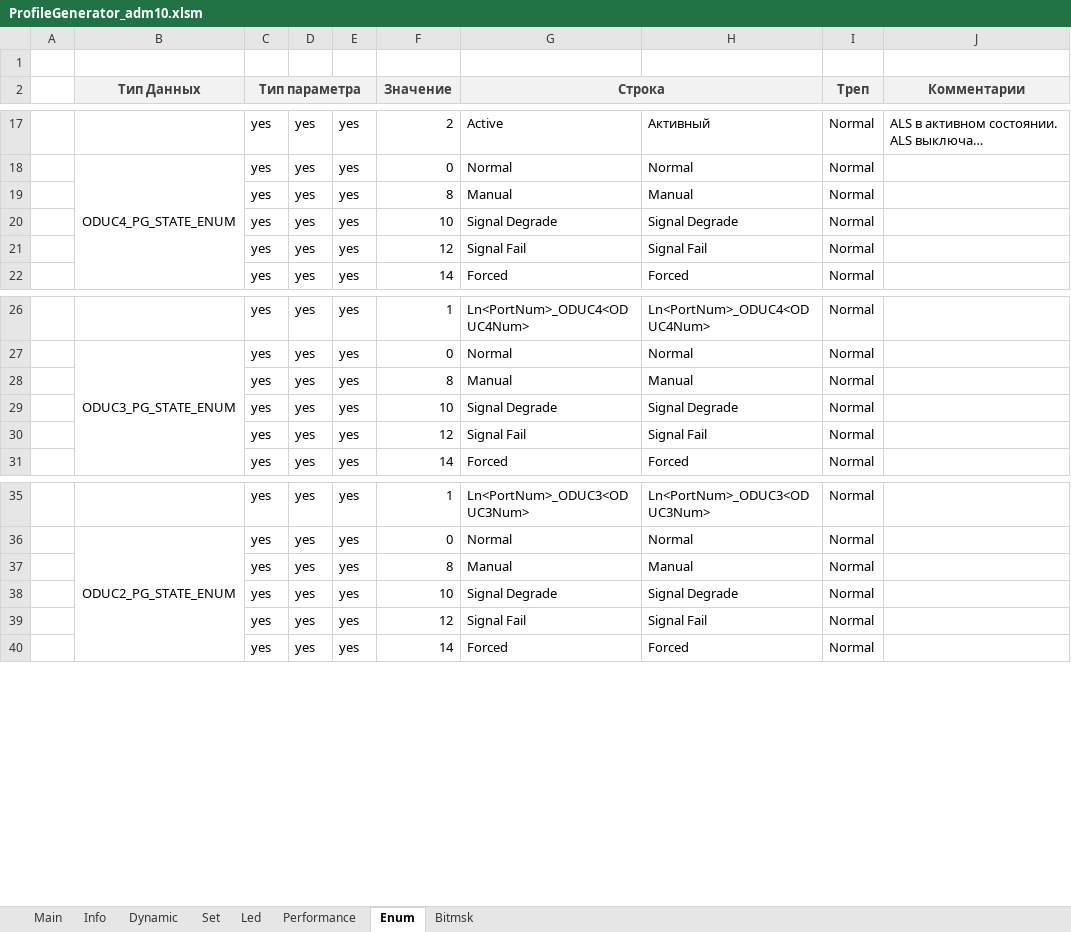
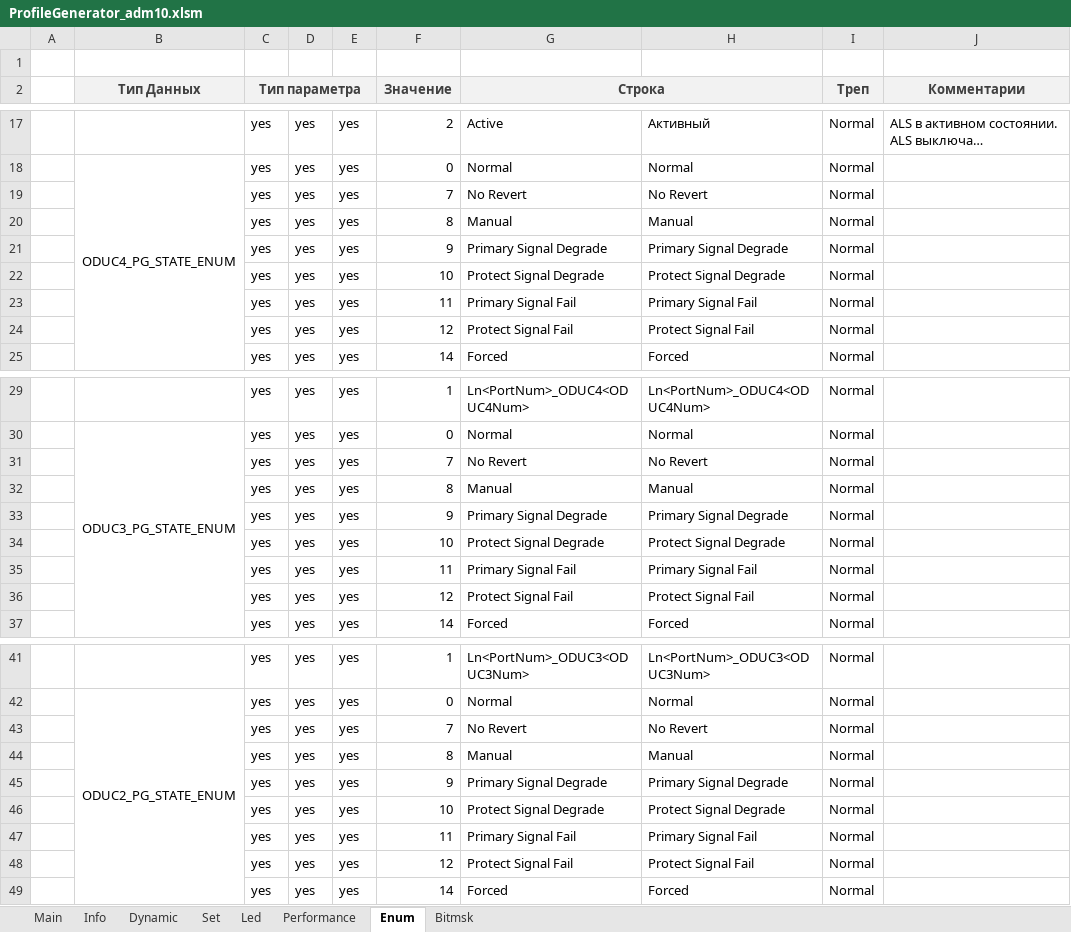
Before and after one commit to dmgzv/adm10_mcu_app, an Excel workbook: Sources/ProfileADM10/ProfileGenerator_adm10.xlsm, sheet Enum, drawn as a sheet; only a part is shown, gaps mark what is left out; long unchanged cells end in …; values as stored, in another font and other column widths than the file's, no borders; charts and pictures and conditional formats not drawn; addresses are those after the commit; the diff covers the shown part only; the diff names each change by its address in the sheet, - before the commit and + after, or states it on an @@ line.

```diff
--- a/Sources/ProfileADM10/ProfileGenerator_adm10.xlsm (sheet Enum)
+++ b/Sources/ProfileADM10/ProfileGenerator_adm10.xlsm (sheet Enum)
+row 19:  |  | yes | yes | yes | 7 | No Revert | No Revert | Normal
+row 21:  |  | yes | yes | yes | 9 | Primary Signal Degrade | Primary Signal Degrade | Normal
-G22 (Строка): Signal Degrade
+G22 (Строка): Protect Signal Degrade
-H22: Signal Degrade
+H22: Protect Signal Degrade
+row 23:  |  | yes | yes | yes | 11 | Primary Signal Fail | Primary Signal Fail | Normal
-G24 (Строка): Signal Fail
+G24 (Строка): Protect Signal Fail
-H24: Signal Fail
+H24: Protect Signal Fail
+row 31:  |  | yes | yes | yes | 7 | No Revert | No Revert | Normal
+row 33:  |  | yes | yes | yes | 9 | Primary Signal Degrade | Primary Signal Degrade | Normal
-G34 (Строка): Signal Degrade
+G34 (Строка): Protect Signal Degrade
-H34: Signal Degrade
+H34: Protect Signal Degrade
+row 35:  |  | yes | yes | yes | 11 | Primary Signal Fail | Primary Signal Fail | Normal
-G36 (Строка): Signal Fail
+G36 (Строка): Protect Signal Fail
-H36: Signal Fail
+H36: Protect Signal Fail
+row 43:  |  | yes | yes | yes | 7 | No Revert | No Revert | Normal
+row 45:  |  | yes | yes | yes | 9 | Primary Signal Degrade | Primary Signal Degrade | Normal
-G46 (Строка): Signal Degrade
+G46 (Строка): Protect Signal Degrade
-H46: Signal Degrade
+H46: Protect Signal Degrade
+row 47:  |  | yes | yes | yes | 11 | Primary Signal Fail | Primary Signal Fail | Normal
-G48 (Строка): Signal Fail
+G48 (Строка): Protect Signal Fail
-H48: Signal Fail
+H48: Protect Signal Fail
```
Also changed, not shown: 14 added rows and 20 edited cells elsewhere in this sheet, charts or pictures, 8 other files.
